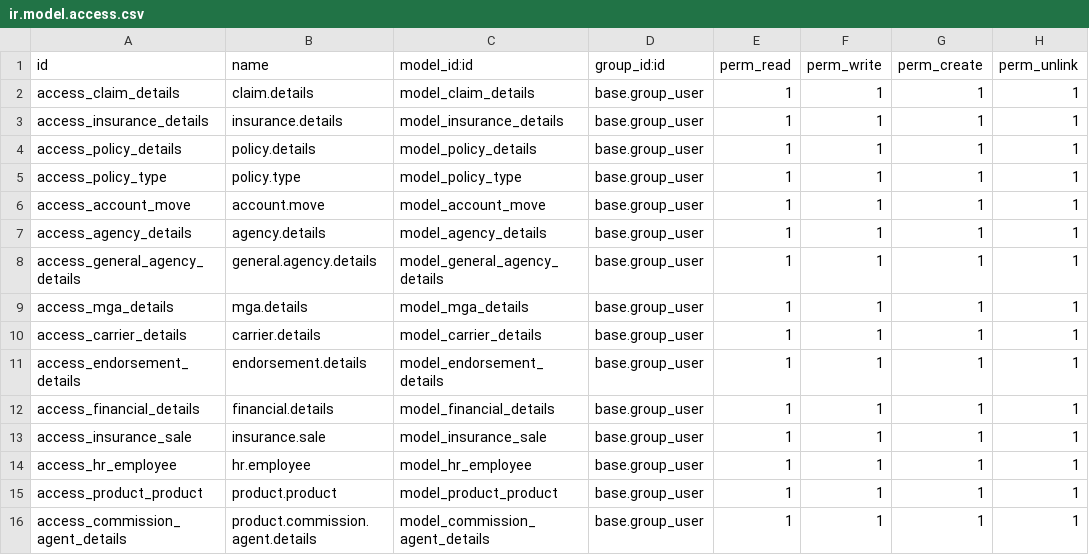
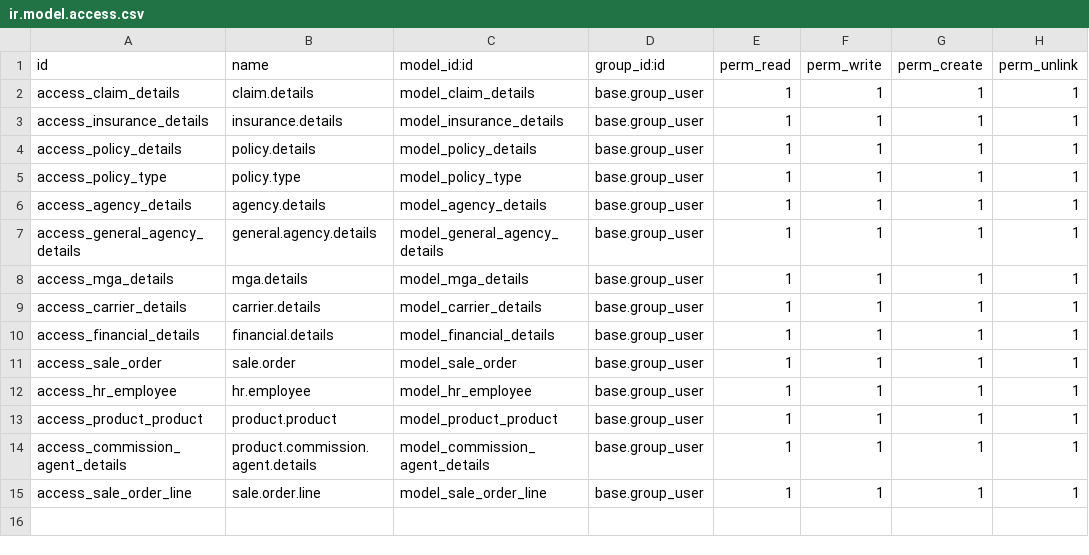
Before and after one commit to alainalberto/customize_addons_ajm, a CSV file: insurance_management_ajm/security/ir.model.access.csv, drawn as a sheet.

```diff
--- a/insurance_management_ajm/security/ir.model.access.csv
+++ b/insurance_management_ajm/security/ir.model.access.csv
@@ -5,3 +5,2 @@ access_policy_details,policy.details,model_policy_details,base.group_user,1,1,1,
 access_policy_type,policy.type,model_policy_type,base.group_user,1,1,1,1
-access_account_move,account.move,model_account_move,base.group_user,1,1,1,1
 access_agency_details,agency.details,model_agency_details,base.group_user,1,1,1,1
@@ -10,5 +9,4 @@ access_mga_details,mga.details,model_mga_details,base.group_user,1,1,1,1
 access_carrier_details,carrier.details,model_carrier_details,base.group_user,1,1,1,1
-access_endorsement_details,endorsement.details,model_endorsement_details,base.group_user,1,1,1,1
 access_financial_details,financial.details,model_financial_details,base.group_user,1,1,1,1
-access_insurance_sale,insurance.sale,model_insurance_sale,base.group_user,1,1,1,1
+access_sale_order,sale.order,model_sale_order,base.group_user,1,1,1,1
 access_hr_employee,hr.employee,model_hr_employee,base.group_user,1,1,1,1
@@ -16 +14,2 @@ access_product_product,product.product,model_product_product,base.group_user,1,1
 access_commission_agent_details,product.commission.agent.details,model_commission_agent_details,base.group_user,1,1,1,1
+access_sale_order_line,sale.order.line,model_sale_order_line,base.group_user,1,1,1,1
```
Also changed, not shown: 19 other files.
